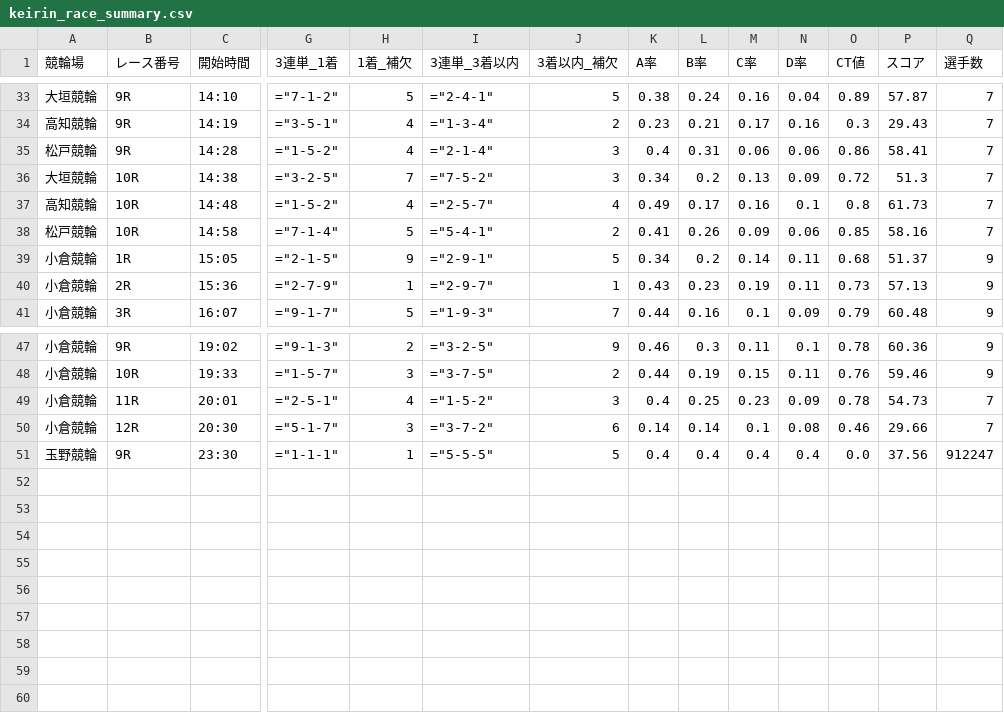
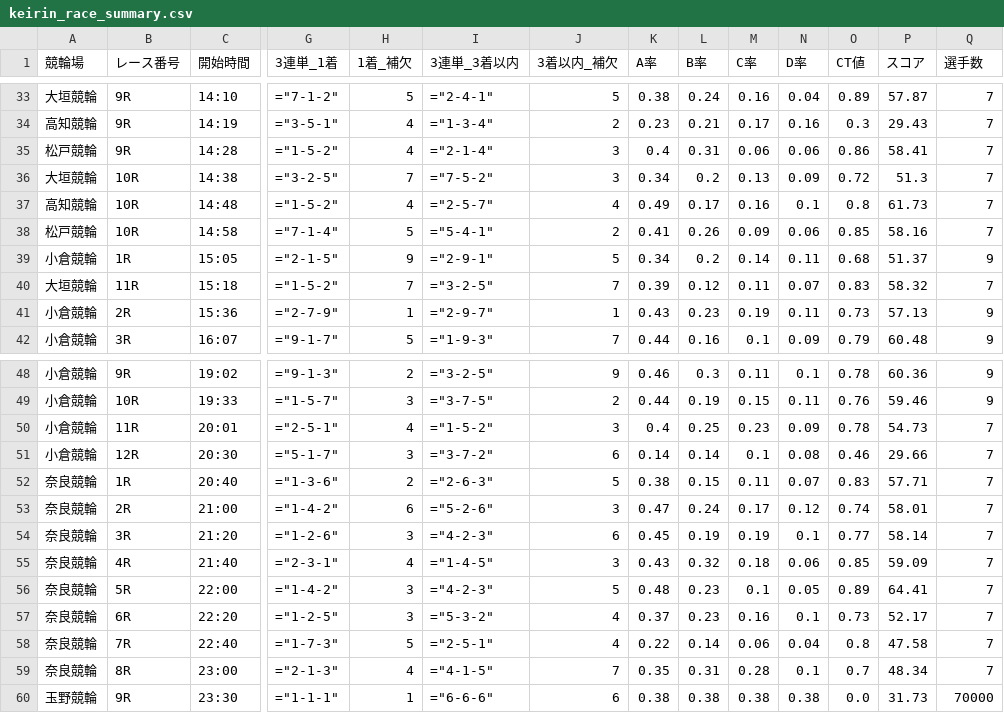
Before and after one commit to ama04149/keirin-ai, a CSV file: keirin_race_summary.csv, drawn as a sheet; only a part is shown, gaps mark what is left out; addresses are those after the commit; rows hold the shown columns only; the diff covers the shown part only; the diff names each change by its address in the sheet, - before the commit and + after, or states it on an @@ line.

Commit message:
Data update: 2025-11-20 12:13

```diff
--- a/keirin_race_summary.csv
+++ b/keirin_race_summary.csv
+row 40: 大垣競輪 | 11R | 15:18 | ="1-5-2" | 7 | ="3-2-5" | 7 | 0.39 | 0.12 | 0.11 | 0.07 | 0.83 | 58.32 | 7
+row 52: 奈良競輪 | 1R | 20:40 | ="1-3-6" | 2 | ="2-6-3" | 5 | 0.38 | 0.15 | 0.11 | 0.07 | 0.83 | 57.71 | 7
+row 53: 奈良競輪 | 2R | 21:00 | ="1-4-2" | 6 | ="5-2-6" | 3 | 0.47 | 0.24 | 0.17 | 0.12 | 0.74 | 58.01 | 7
+row 54: 奈良競輪 | 3R | 21:20 | ="1-2-6" | 3 | ="4-2-3" | 6 | 0.45 | 0.19 | 0.19 | 0.1 | 0.77 | 58.14 | 7
+row 55: 奈良競輪 | 4R | 21:40 | ="2-3-1" | 4 | ="1-4-5" | 3 | 0.43 | 0.32 | 0.18 | 0.06 | 0.85 | 59.09 | 7
+row 56: 奈良競輪 | 5R | 22:00 | ="1-4-2" | 3 | ="4-2-3" | 5 | 0.48 | 0.23 | 0.1 | 0.05 | 0.89 | 64.41 | 7
+row 57: 奈良競輪 | 6R | 22:20 | ="1-2-5" | 3 | ="5-3-2" | 4 | 0.37 | 0.23 | 0.16 | 0.1 | 0.73 | 52.17 | 7
+row 58: 奈良競輪 | 7R | 22:40 | ="1-7-3" | 5 | ="2-5-1" | 4 | 0.22 | 0.14 | 0.06 | 0.04 | 0.8 | 47.58 | 7
+row 59: 奈良競輪 | 8R | 23:00 | ="2-1-3" | 4 | ="4-1-5" | 7 | 0.35 | 0.31 | 0.28 | 0.1 | 0.7 | 48.34 | 7
-I60 (3連単_3着以内): ="5-5-5"
+I60 (3連単_3着以内): ="6-6-6"
-J60 (3着以内_補欠): 5
+J60 (3着以内_補欠): 6
-K60 (A率): 0.4
+K60 (A率): 0.38
-L60 (B率): 0.4
+L60 (B率): 0.38
-M60 (C率): 0.4
+M60 (C率): 0.38
-N60 (D率): 0.4
+N60 (D率): 0.38
-P60 (スコア): 37.56
+P60 (スコア): 31.73
-Q60 (選手数): 912247
+Q60 (選手数): 70000
```
Also changed, not shown: 13 edited cells elsewhere in this file, keirin_race_summary2.csv, keirin_race_summary4.csv.
